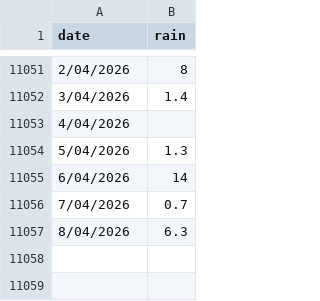
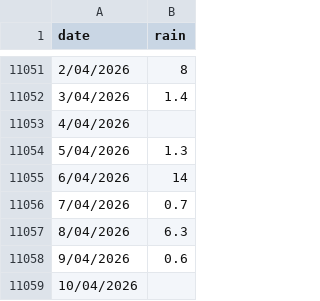
Before and after one commit to idanelingold/meteo-dashboard, a CSV file: rain for dashboard.csv, drawn as a sheet; only a part is shown, gaps mark what is left out.

Commit message:
Update rain for dashboard.csv

```diff
--- a/rain for dashboard.csv
+++ b/rain for dashboard.csv
@@ -11057 +11057,3 @@
 8/04/2026,6.3
+9/04/2026,0.6
+10/04/2026,
```
